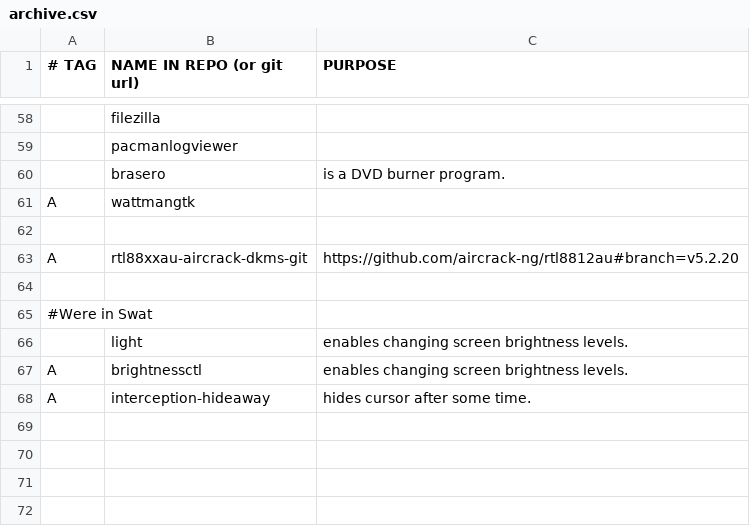
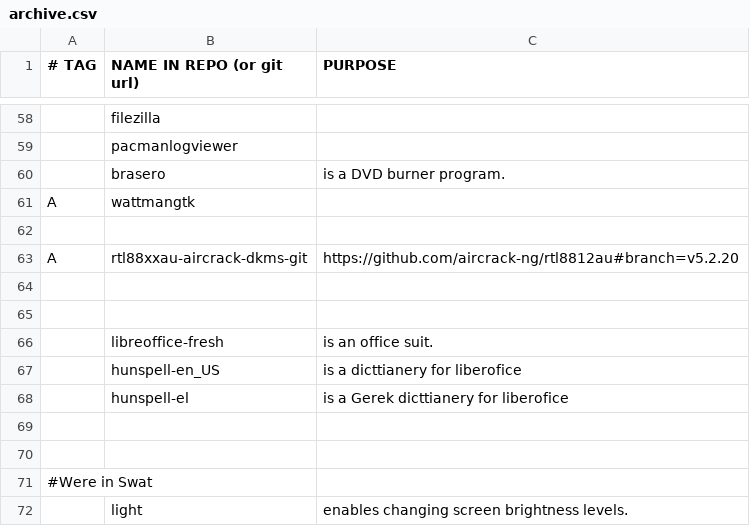
Before and after one commit to ispanos/anergos, a CSV file: programs/archive.csv, drawn as a sheet; only a part is shown, gaps mark what is left out; the shorter side is filled out with more unchanged rows.

Commit message:
moved pks to archive

```diff
--- a/programs/archive.csv
+++ b/programs/archive.csv
@@ -64,2 +64,8 @@ A,rtl88xxau-aircrack-dkms-git,"https://github.com/aircrack-ng/rtl8812au#branch=v
 ,,
+,,
+,libreoffice-fresh,is an office suit.
+,hunspell-en_US,is a dicttianery for liberofice
+,hunspell-el,is a Gerek dicttianery for liberofice
+,,
+,,
 #Were in Swat,,
```
Also changed, not shown: programs/common.csv.
